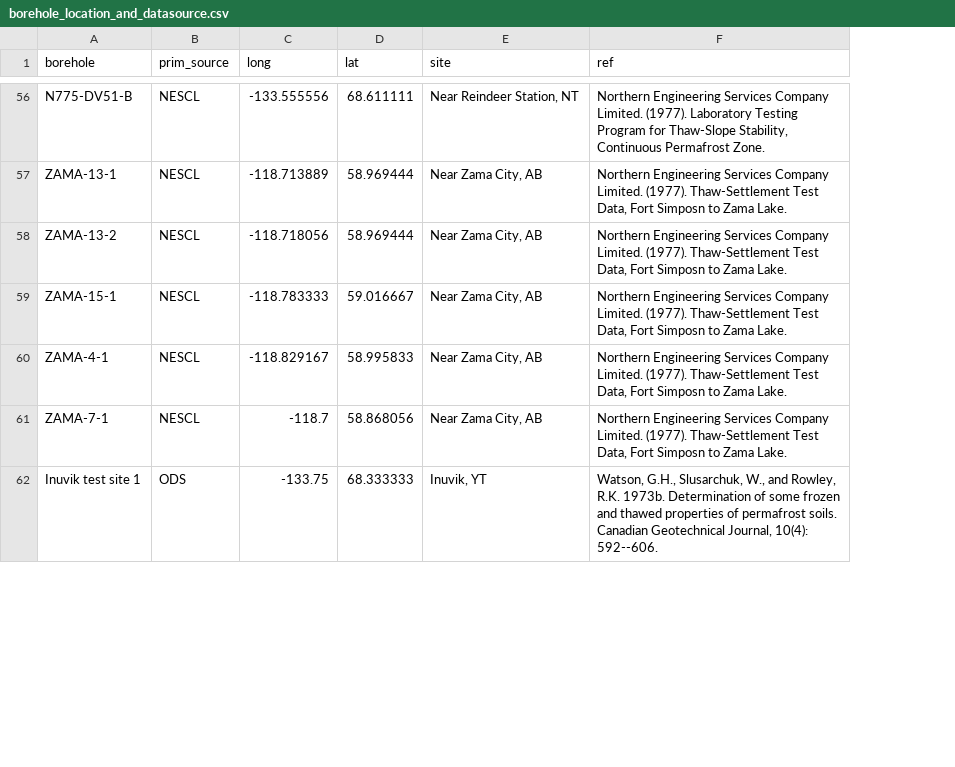
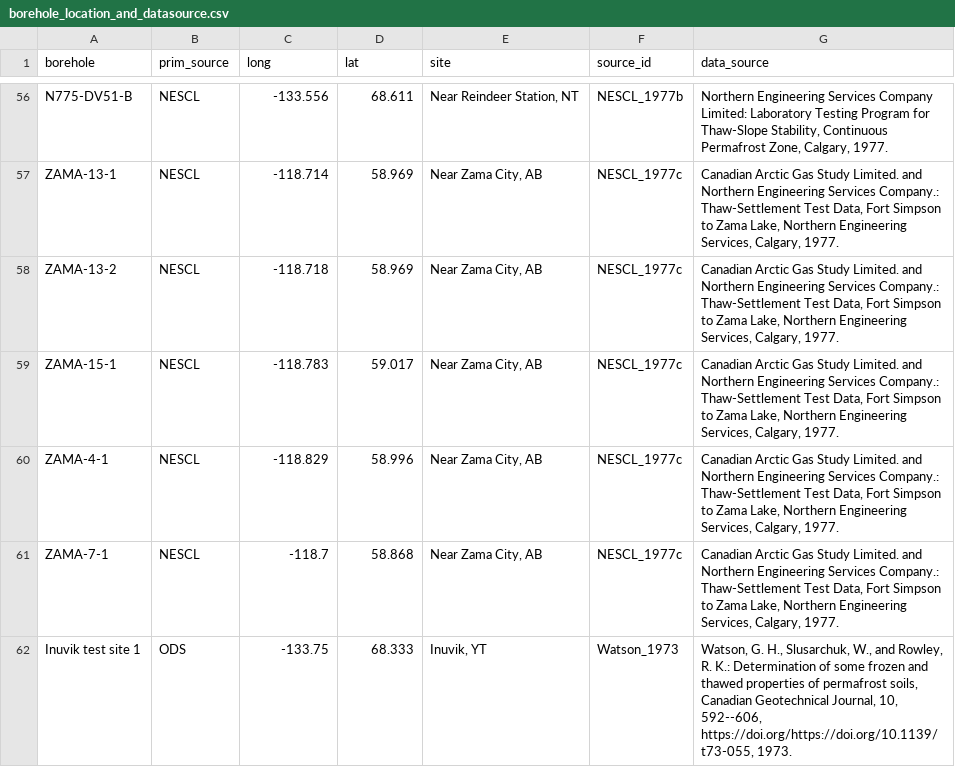
Before and after one commit to Zucchii/ThawSettlement_DataPaper, a CSV file: final datasets/borehole_location_and_datasource.csv, drawn as a sheet; only a part is shown, gaps mark what is left out; removed rows and columns are numbered as before the commit, all else as after; the diff covers the shown part only; the diff names each change by its address in the sheet, - before the commit and + after, or states it on an @@ line.

```diff
--- a/final datasets/borehole_location_and_datasource.csv
+++ b/final datasets/borehole_location_and_datasource.csv
-column F (ref), rows 56-62: Northern Engineering Services Company Limited. (1977). Laboratory Testing Program for Thaw-Slope Stability, Continuous Permafrost Zone. | Northern Engineering Services Company Limited. (1977). Thaw-Settlement Test Data, Fort Simposn to Zama Lake. | Northern Engineering Services Company Limited. (1977). Thaw-Settlement Test Data, Fort Simposn to Zama Lake. | Northern Engineering Services Company Limited. (1977). Thaw-Settlement Test Data, Fort Simposn to Zama Lake. | Northern Engineering Services Company Limited. (1977). Thaw-Settlement Test Data, Fort Simposn to Zama Lake. | Northern Engineering Services Company Limited. (1977). Thaw-Settlement Test Data, Fort Simposn to Zama Lake. | Watson, G.H., Slusarchuk, W., and Rowley, R.K. 1973b. Determination of some frozen and thawed properties of permafrost soils. Canadian Geotechnical Journal, 10(4): 592--606.
+column F (source_id), rows 56-62: NESCL_1977b | NESCL_1977c | NESCL_1977c | NESCL_1977c | NESCL_1977c | NESCL_1977c | Watson_1973
+column G (data_source), rows 56-62: Northern Engineering Services Company Limited: Laboratory Testing Program for Thaw-Slope Stability, Continuous Permafrost Zone, Calgary, 1977. | Canadian Arctic Gas Study Limited. and Northern Engineering Services Company.: Thaw-Settlement Test Data, Fort Simpson to Zama Lake, Northern Engineering Services, Calgary, 1977. | Canadian Arctic Gas Study Limited. and Northern Engineering Services Company.: Thaw-Settlement Test Data, Fort Simpson to Zama Lake, Northern Engineering Services, Calgary, 1977. | Canadian Arctic Gas Study Limited. and Northern Engineering Services Company.: Thaw-Settlement Test Data, Fort Simpson to Zama Lake, Northern Engineering Services, Calgary, 1977. | Canadian Arctic Gas Study Limited. and Northern Engineering Services Company.: Thaw-Settlement Test Data, Fort Simpson to Zama Lake, Northern Engineering Services, Calgary, 1977. | Canadian Arctic Gas Study Limited. and Northern Engineering Services Company.: Thaw-Settlement Test Data, Fort Simpson to Zama Lake, Northern Engineering Services, Calgary, 1977. | Watson, G. H., Slusarchuk, W., and Rowley, R. K.: Determination of some frozen and thawed properties of permafrost soils, Canadian Geotechnical Journal, 10, 592--606, https://doi.org/https://doi.org/10.1139/t73-055, 1973.
-C56 (long): -133.555556
+C56 (long): -133.556
-D56 (lat): 68.611111
+D56 (lat): 68.611
-C57 (long): -118.713889
+C57 (long): -118.714
-D57:D58 (lat): 58.969444
+D57:D58 (lat): 58.969
-C58 (long): -118.718056
+C58 (long): -118.718
-C59 (long): -118.783333
+C59 (long): -118.783
-D59 (lat): 59.016667
+D59 (lat): 59.017
-C60 (long): -118.829167
+C60 (long): -118.829
-D60 (lat): 58.995833
+D60 (lat): 58.996
-D61 (lat): 58.868056
+D61 (lat): 58.868
-D62 (lat): 68.333333
+D62 (lat): 68.333
```
Also changed, not shown: 108 edited cells elsewhere in this file, final datasets/emp_method_final_df.csv, final datasets/particle_size_distribution.csv, 10 other files.
